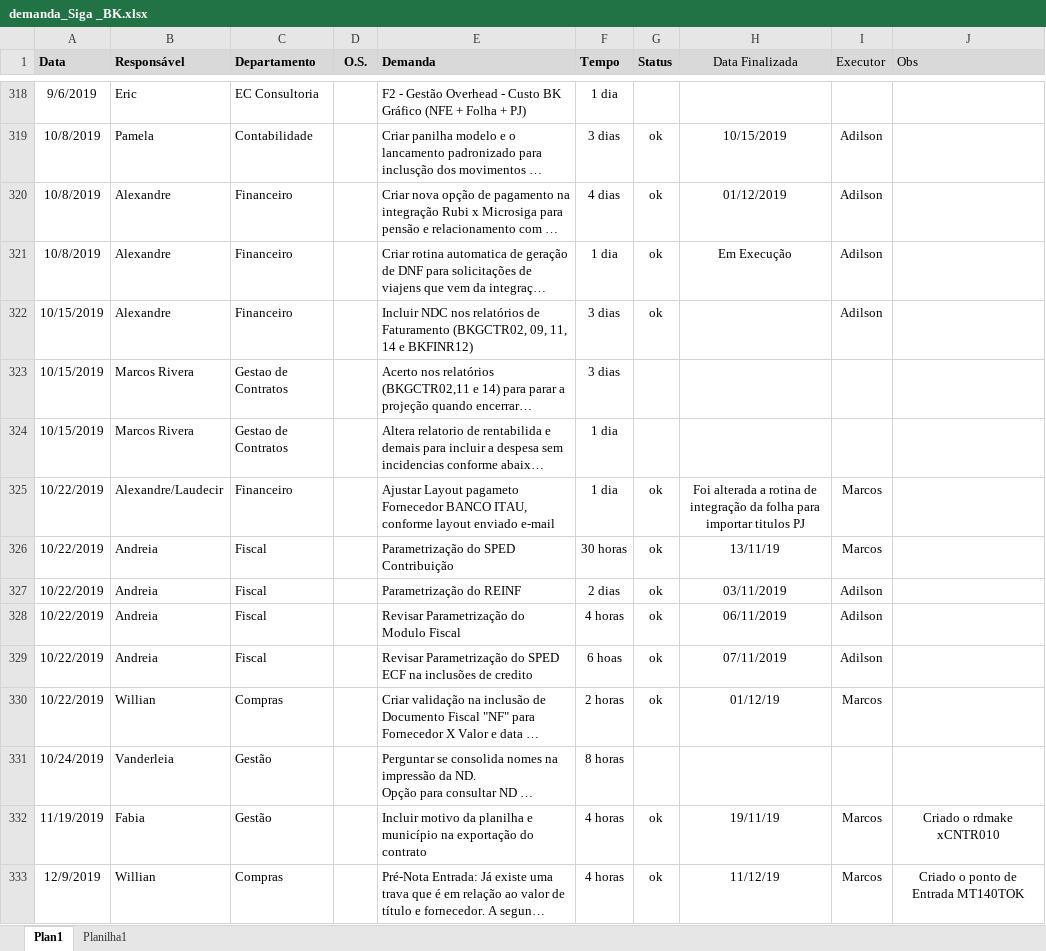
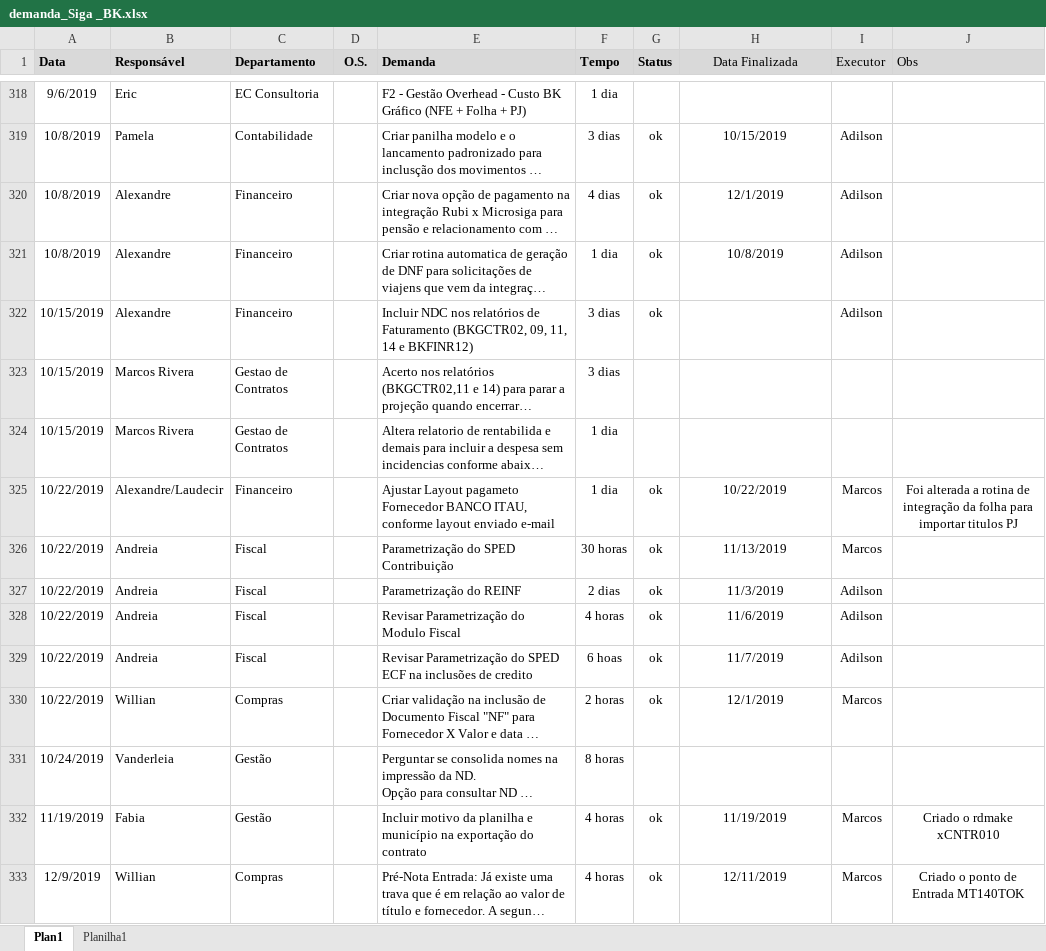
Before and after one commit to marcos-abrahao/bk, an Excel workbook: demanda_Siga _BK.xlsx, sheet Plan1, drawn as a sheet; only a part is shown, gaps mark what is left out; long unchanged cells end in …; values as stored, in another font and other column widths than the file's, no borders; the diff covers the shown part only; the diff names each change by its address in the sheet, - before the commit and + after, or states it on an @@ line.

```diff
--- a/demanda_Siga _BK.xlsx (sheet Plan1)
+++ b/demanda_Siga _BK.xlsx (sheet Plan1)
-H320 (Data Finalizada): 01/12/2019
+H320 (Data Finalizada): 12/1/2019
-H321 (Data Finalizada): Em Execução
+H321 (Data Finalizada): 10/8/2019
-H325 (Data Finalizada): Foi alterada a rotina de integração da folha para importar titulos PJ
+H325 (Data Finalizada): 10/22/2019
-J325 (Obs): (empty)
+J325 (Obs): Foi alterada a rotina de integração da folha para importar titulos PJ
-H326 (Data Finalizada): 13/11/19
+H326 (Data Finalizada): 11/13/2019
-H327 (Data Finalizada): 03/11/2019
+H327 (Data Finalizada): 11/3/2019
-H328 (Data Finalizada): 06/11/2019
+H328 (Data Finalizada): 11/6/2019
-H329 (Data Finalizada): 07/11/2019
+H329 (Data Finalizada): 11/7/2019
-H330 (Data Finalizada): 01/12/19
+H330 (Data Finalizada): 12/1/2019
-H332 (Data Finalizada): 19/11/19
+H332 (Data Finalizada): 11/19/2019
-H333 (Data Finalizada): 11/12/19
+H333 (Data Finalizada): 12/11/2019
```
Also changed, not shown: other rows of this sheet, 5 other files.
